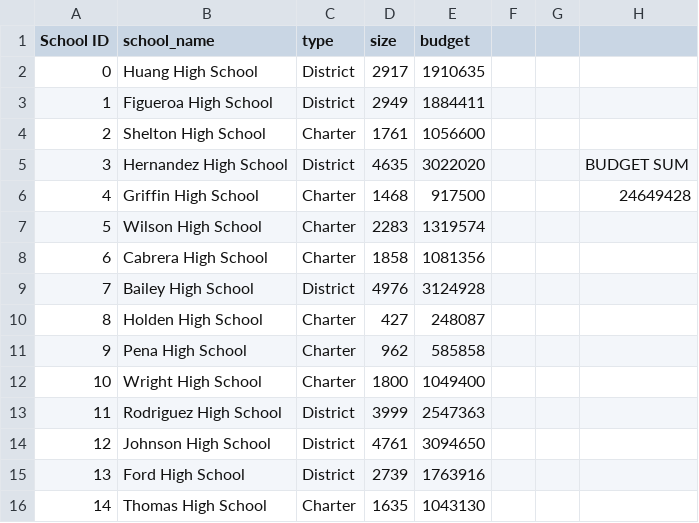
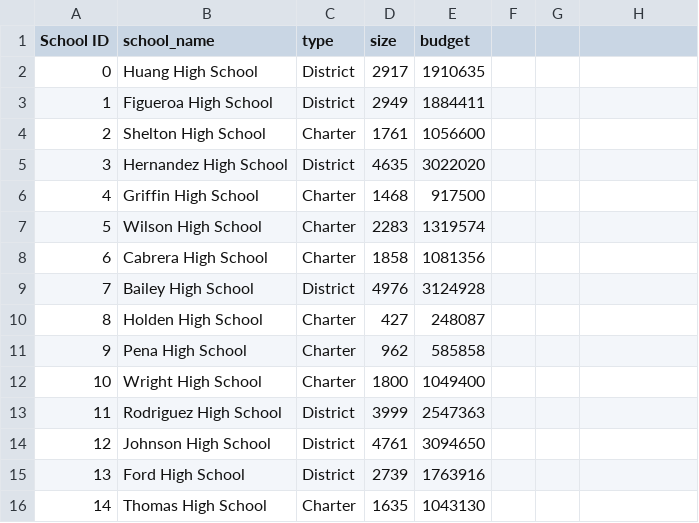
Before and after one commit to ss3359/School_District_Analysis, a CSV file: Resources/schools_complete.csv, drawn as a sheet; the diff names each change by its address in the sheet, - before the commit and + after, or states it on an @@ line.

```diff
--- a/Resources/schools_complete.csv
+++ b/Resources/schools_complete.csv
-H5: BUDGET SUM
+H5: (empty)
-H6: 24649428
+H6: (empty)
```
Also changed, not shown: 2 other files.
